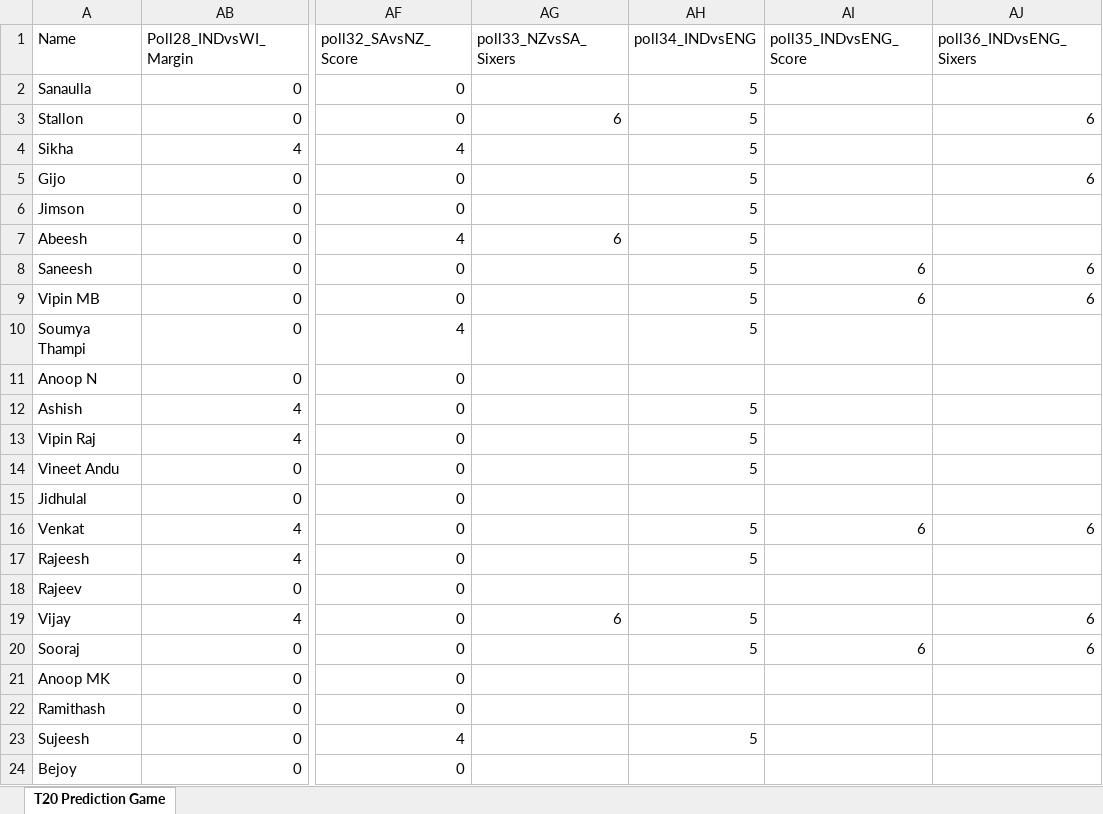
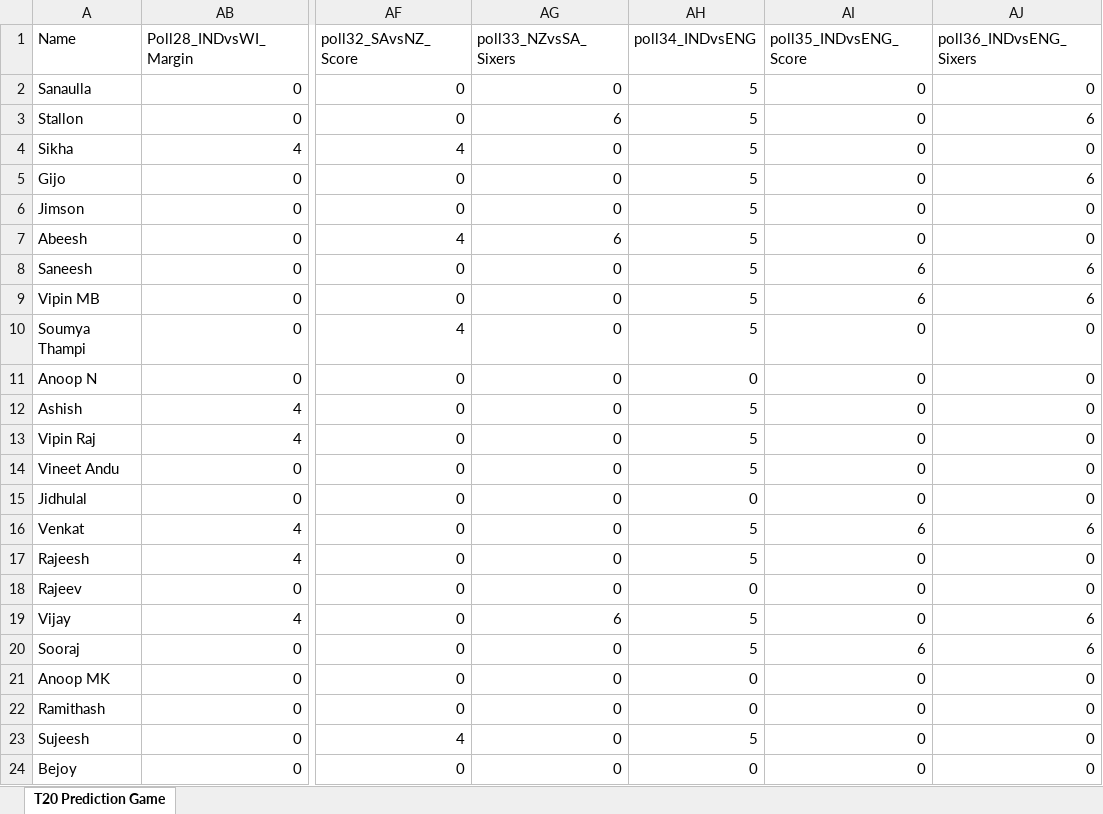
Before and after one commit to gijopeter/T20Dashboard, an Excel workbook: points.xlsx, sheet T20 Prediction Game, drawn as a sheet; only a part is shown, gaps mark what is left out; values as stored, in another font and other column widths than the file's, no borders; the diff names each change by its address in the sheet, - before the commit and + after, or states it on an @@ line.

```diff
--- a/points.xlsx (sheet T20 Prediction Game)
+++ b/points.xlsx (sheet T20 Prediction Game)
-AG2 (poll33_NZvsSA_Sixers): (empty)
+AG2 (poll33_NZvsSA_Sixers): 0
-AI2:AI7 (poll35_INDvsENG_Score): (empty)
+AI2:AI7 (poll35_INDvsENG_Score): 0
-AJ2 (poll36_INDvsENG_Sixers): (empty)
+AJ2 (poll36_INDvsENG_Sixers): 0
-AG4:AG6 (poll33_NZvsSA_Sixers): (empty)
+AG4:AG6 (poll33_NZvsSA_Sixers): 0
-AJ4 (poll36_INDvsENG_Sixers): (empty)
+AJ4 (poll36_INDvsENG_Sixers): 0
-AJ6:AJ7 (poll36_INDvsENG_Sixers): (empty)
+AJ6:AJ7 (poll36_INDvsENG_Sixers): 0
-AG8:AG18 (poll33_NZvsSA_Sixers): (empty)
+AG8:AG18 (poll33_NZvsSA_Sixers): 0
-AI10:AI15 (poll35_INDvsENG_Score): (empty)
+AI10:AI15 (poll35_INDvsENG_Score): 0
-AJ10:AJ15 (poll36_INDvsENG_Sixers): (empty)
+AJ10:AJ15 (poll36_INDvsENG_Sixers): 0
-AH11 (poll34_INDvsENG): (empty)
+AH11 (poll34_INDvsENG): 0
-AH15 (poll34_INDvsENG): (empty)
+AH15 (poll34_INDvsENG): 0
-AI17:AI19 (poll35_INDvsENG_Score): (empty)
+AI17:AI19 (poll35_INDvsENG_Score): 0
-AJ17:AJ18 (poll36_INDvsENG_Sixers): (empty)
+AJ17:AJ18 (poll36_INDvsENG_Sixers): 0
-AH18 (poll34_INDvsENG): (empty)
+AH18 (poll34_INDvsENG): 0
-AG20:AG24 (poll33_NZvsSA_Sixers): (empty)
+AG20:AG24 (poll33_NZvsSA_Sixers): 0
-AH21:AH22 (poll34_INDvsENG): (empty)
+AH21:AH22 (poll34_INDvsENG): 0
-AI21:AI24 (poll35_INDvsENG_Score): (empty)
+AI21:AI24 (poll35_INDvsENG_Score): 0
-AJ21:AJ24 (poll36_INDvsENG_Sixers): (empty)
+AJ21:AJ24 (poll36_INDvsENG_Sixers): 0
-AH24 (poll34_INDvsENG): (empty)
+AH24 (poll34_INDvsENG): 0
```
